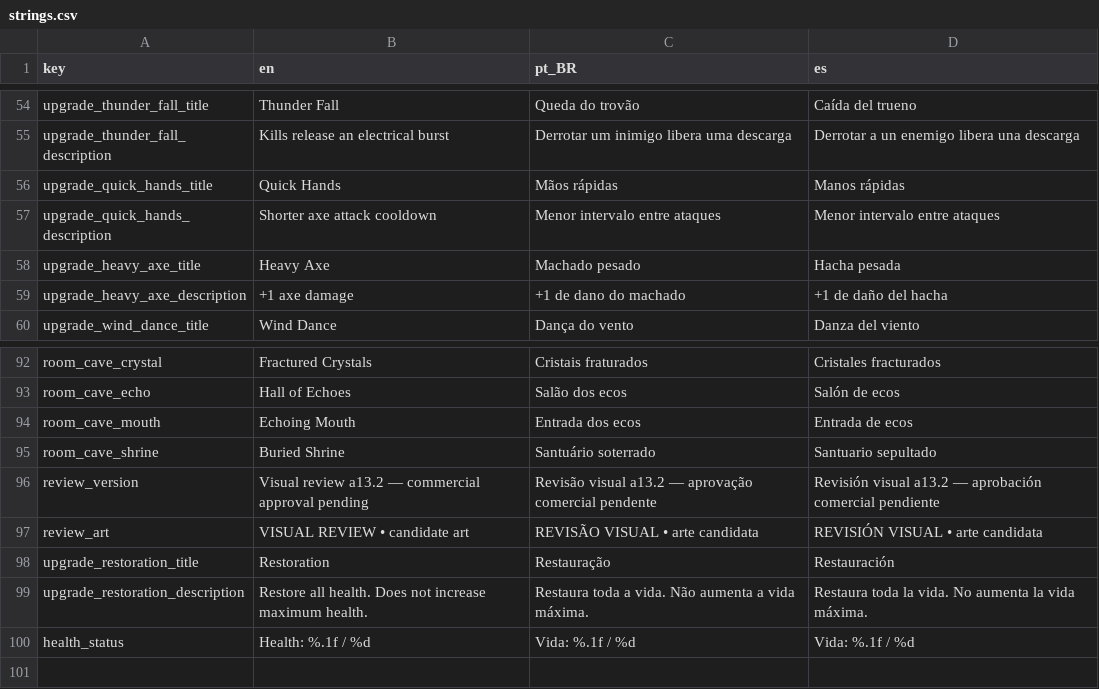
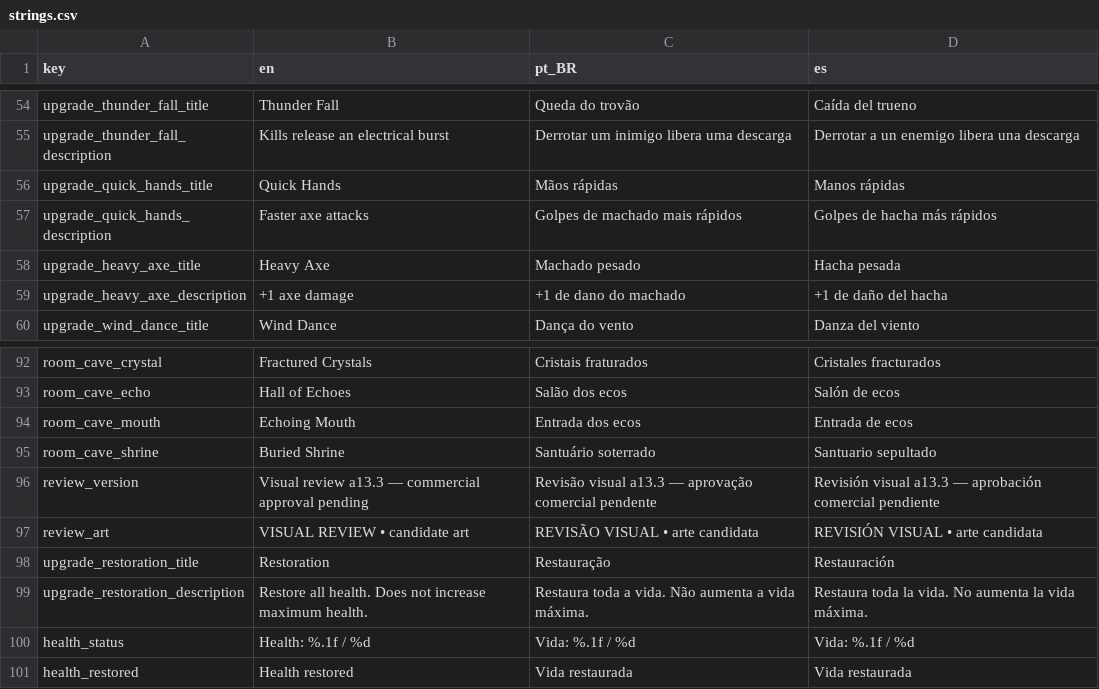
Before and after one commit to tupiniquimtechsolution-blip/RastaQuest, a CSV file: game/localization/strings.csv, drawn as a sheet; only a part is shown, gaps mark what is left out.

Commit message:
Polish attack timing, input lifecycle and combat feedback

```diff
--- a/game/localization/strings.csv
+++ b/game/localization/strings.csv
@@ -56,3 +56,3 @@ upgrade_thunder_fall_description,Kills release an electrical burst,Derrotar um i
 upgrade_quick_hands_title,Quick Hands,Mãos rápidas,Manos rápidas
-upgrade_quick_hands_description,Shorter axe attack cooldown,Menor intervalo entre ataques,Menor intervalo entre ataques
+upgrade_quick_hands_description,Faster axe attacks,Golpes de machado mais rápidos,Golpes de hacha más rápidos
 upgrade_heavy_axe_title,Heavy Axe,Machado pesado,Hacha pesada
@@ -95,3 +95,3 @@ room_cave_mouth,Echoing Mouth,Entrada dos ecos,Entrada de ecos
 room_cave_shrine,Buried Shrine,Santuário soterrado,Santuario sepultado
-review_version,Visual review a13.2 — commercial approval pending,Revisão visual a13.2 — aprovação comercial pendente,Revisión visual a13.2 — aprobación comercial pendiente
+review_version,Visual review a13.3 — commercial approval pending,Revisão visual a13.3 — aprovação comercial pendente,Revisión visual a13.3 — aprobación comercial pendiente
 review_art,VISUAL REVIEW • candidate art,REVISÃO VISUAL • arte candidata,REVISIÓN VISUAL • arte candidata
@@ -100 +100,2 @@ upgrade_restoration_description,Restore all health. Does not increase maximum he
 health_status,Health: %.1f / %d,Vida: %.1f / %d,Vida: %.1f / %d
+health_restored,Health restored,Vida restaurada,Vida restaurada
```
Also changed, not shown: 38 other files.
